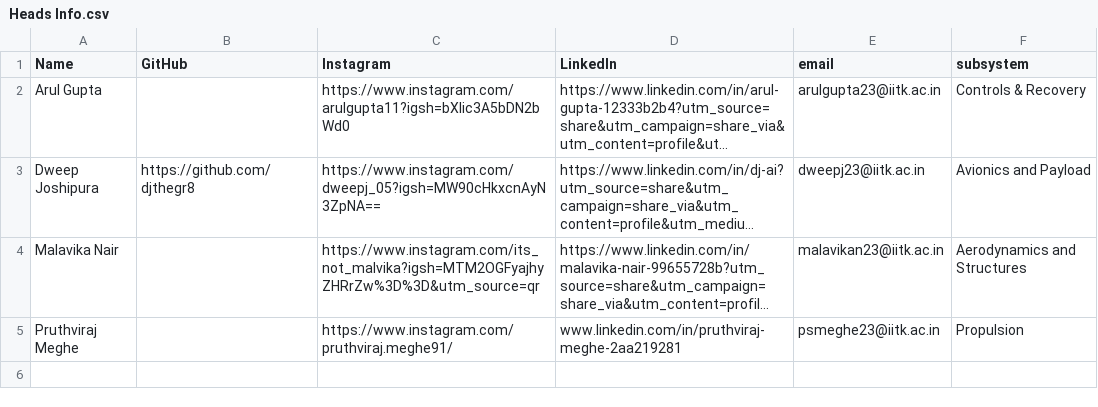
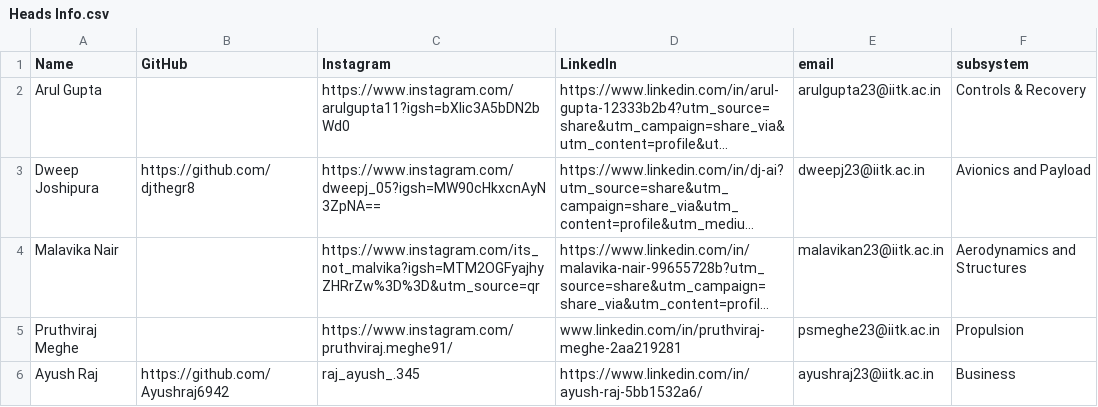
Before and after one commit to iitkraset/IITK-RaSET-Website, a CSV file: jsx-code/public/Heads Info.csv, drawn as a sheet; long unchanged cells end in …; the diff names each change by its address in the sheet, - before the commit and + after, or states it on an @@ line.

Commit message:
Added ayush as head

```diff
--- a/jsx-code/public/Heads Info.csv
+++ b/jsx-code/public/Heads Info.csv
+row 6: Ayush Raj | https://github.com/Ayushraj6942 | raj_ayush_.345 | https://www.linkedin.com/in/ayush-raj-5bb1532a6/ | ayushraj23@iitk.ac.in | Business
```
Also changed, not shown: jsx-code/public/STM Info.csv, 2 other files.
